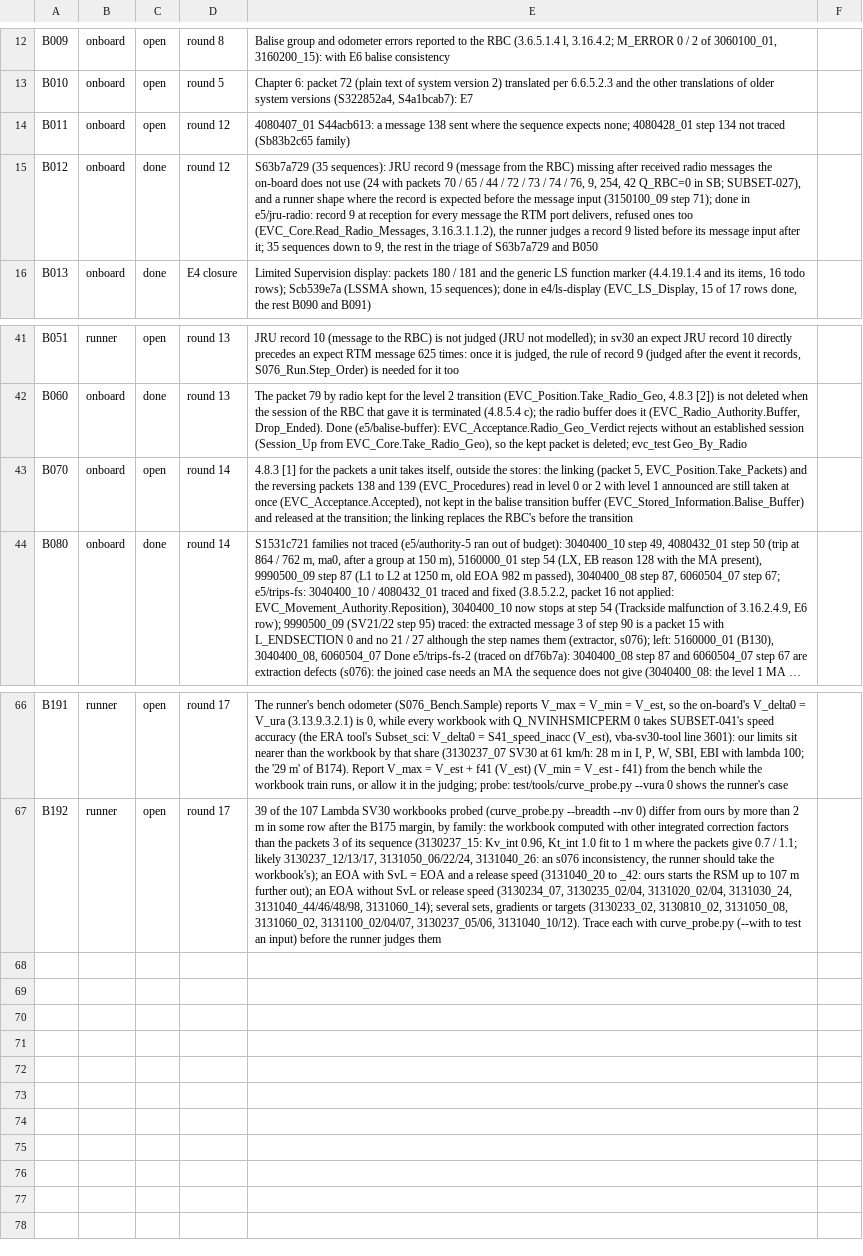
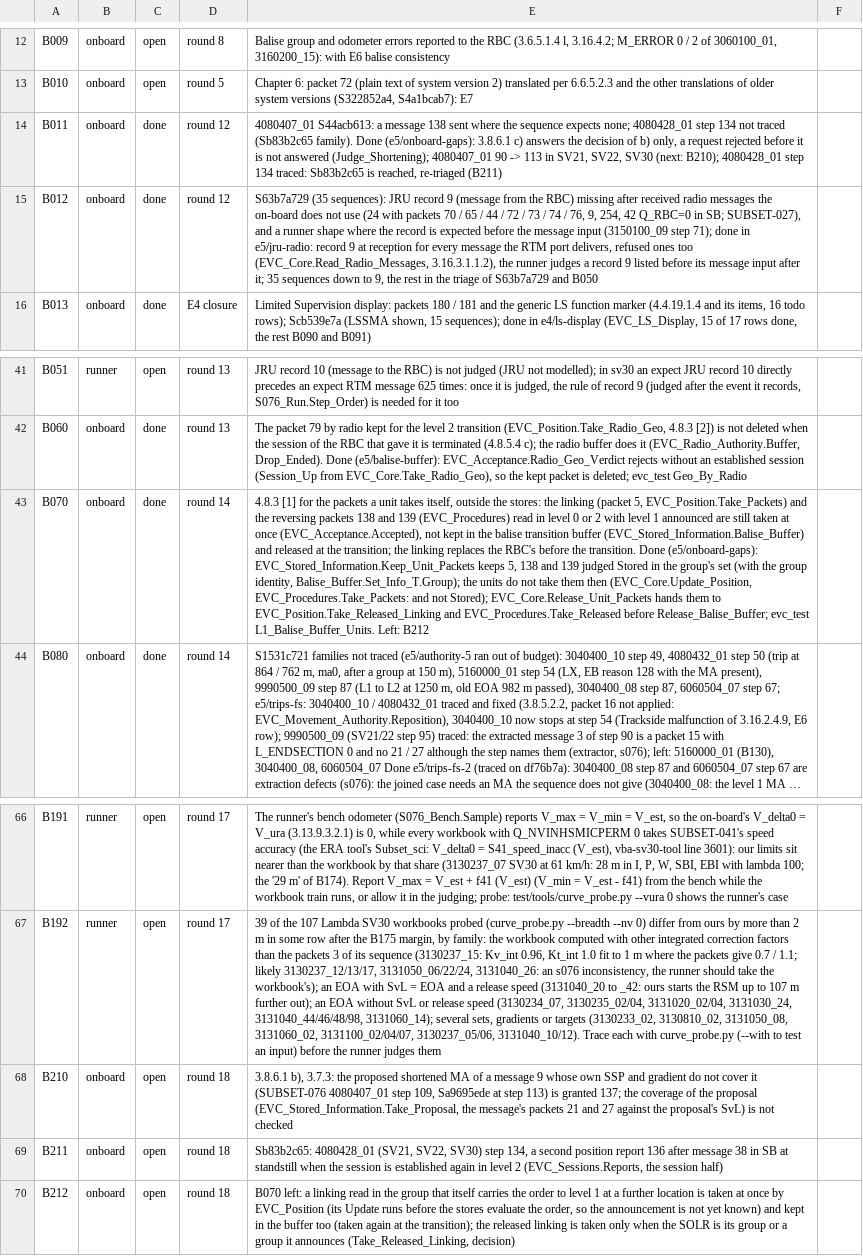
Before and after one commit to milanredele/etcs-dmi, a CSV file: doc/BACKLOG.csv, drawn as a sheet; only a part is shown, gaps mark what is left out; long unchanged cells end in …; the diff names each change by its address in the sheet, - before the commit and + after, or states it on an @@ line.

```diff
--- a/doc/BACKLOG.csv
+++ b/doc/BACKLOG.csv
-C14: open
+C14: done
-E14: …traced (Sb83b2c65 family)
+E14: …traced (Sb83b2c65 family). Done (e5/onboard-gaps): 3.8.6.1 c) answers the decision of b) only, a request rejected before it is not answered (Judge_Shortening); 4080407_01 90 -> 113 in SV21, SV22, SV30 (next: B210); 4080428_01 step 134 traced: Sb83b2c65 is reached, re-triaged (B211)
-C43: open
+C43: done
-E43: …before the transition
+E43: …before the transition. Done (e5/onboard-gaps): EVC_Stored_Information.Keep_Unit_Packets keeps 5, 138 and 139 judged Stored in the group's set (with the group identity, Balise_Buffer.Set_Info_T.Group); the units do not take them then (EVC_Core.Update_Position, EVC_Procedures.Take_Packets: and not Stored); EVC_Core.Release_Unit_Packets hands them to EVC_Position.Take_Released_Linking and EVC_Procedures.Take_Released before Release_Balise_Buffer; evc_test L1_Balise_Buffer_Units. Left: B212
+row 68: B210 | onboard | open | round 18 | 3.8.6.1 b), 3.7.3: the proposed shortened MA of a message 9 whose own SSP and gradient do not cover it (SUBSET-076 4080407_01 step 109, Sa9695ede at step 113) is granted 137; the coverage of the proposal (EVC_Stored_Information.Take_Proposal, the message's packets 21 and 27 against the proposal's SvL) is not checked
+row 69: B211 | onboard | open | round 18 | Sb83b2c65: 4080428_01 (SV21, SV22, SV30) step 134, a second position report 136 after message 38 in SB at standstill when the session is established again in level 2 (EVC_Sessions.Reports, the session half)
+row 70: B212 | onboard | open | round 18 | B070 left: a linking read in the group that itself carries the order to level 1 at a further location is taken at once by EVC_Position (its Update runs before the stores evaluate the order, so the announcement is not yet known) and kept in the buffer too (taken again at the transition); the released linking is taken only when the SOLR is its group or a group it announces (Take_Released_Linking, decision)
```
Also changed, not shown: doc/TRACE-SUBSET-026.csv, 18 other files.
